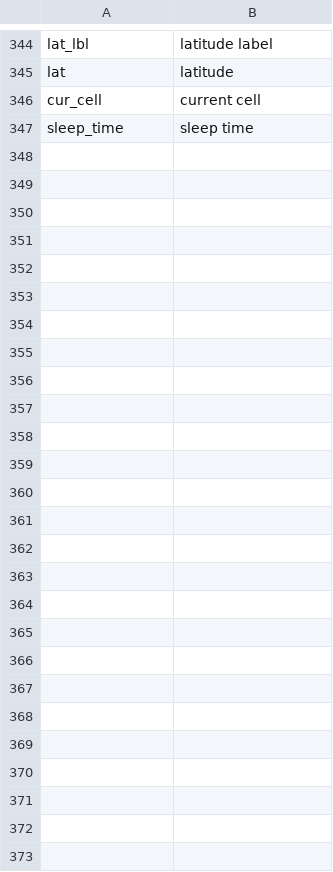
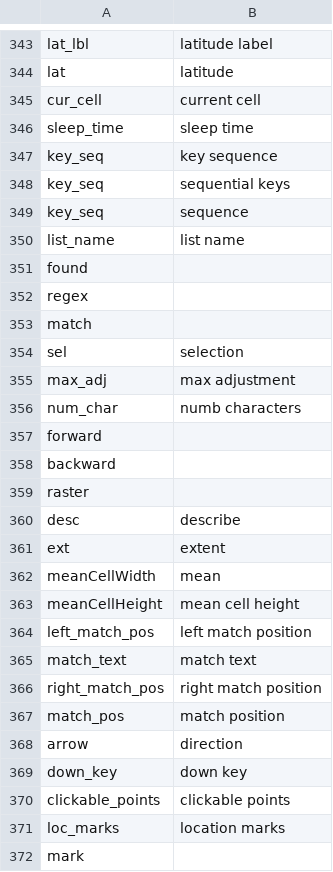
Before and after one commit to geobarry/kronenfeld_talon, a CSV file: lists/variables.csv, drawn as a sheet; only a part is shown, gaps mark what is left out; the diff covers the shown part only.

Commit message:
added ability to select multiple items in powerpoint

```diff
--- a/lists/variables.csv
+++ b/lists/variables.csv
@@ -347 +346,27 @@ cur_cell,current cell
 sleep_time,sleep time
+key_seq,key sequence
+key_seq,sequential keys
+key_seq,sequence
+list_name,list name
+found
+regex
+match
+sel,selection
+max_adj,max adjustment
+num_char,numb characters
+forward
+backward
+raster
+desc,describe
+ext,extent
+meanCellWidth,mean
+meanCellHeight,mean cell height
+left_match_pos,left match position
+match_text,match text
+right_match_pos,right match position
+match_pos,match position
+arrow,direction
+down_key,down key
+clickable_points,clickable points
+loc_marks,location marks
+mark
```
Also changed, not shown: 1 removed row and 3 edited cells elsewhere in this file, lists/functions.csv, 15 other files.
